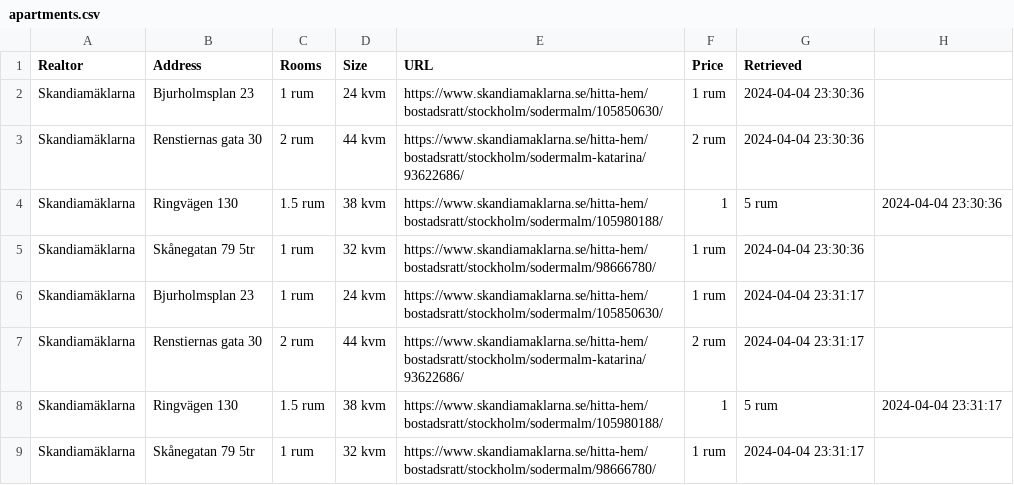
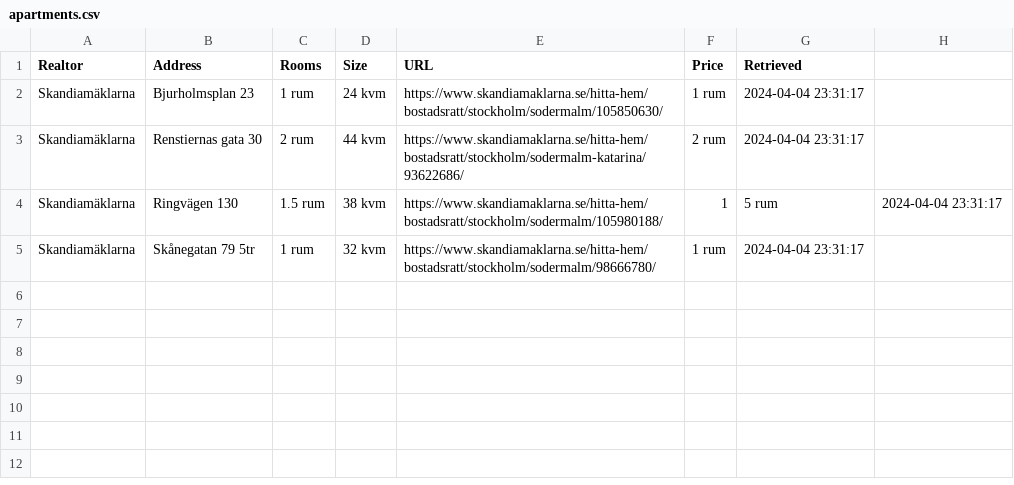
Before and after one commit to viktorvol/app-artments, a CSV file: apartments.csv, drawn as a sheet; the diff names each change by its address in the sheet, - before the commit and + after, or states it on an @@ line.

Commit message:
Update apartments.csv

```diff
--- a/apartments.csv
+++ b/apartments.csv
-row 2: Skandiamäklarna | Bjurholmsplan 23 | 1 rum | 24 kvm | https://www.skandiamaklarna.se/hitta-hem/bostadsratt/stockholm/sodermalm/105850630/ | 1 rum | 2024-04-04 23:30:36
-row 3: Skandiamäklarna | Renstiernas gata 30 | 2 rum | 44 kvm | https://www.skandiamaklarna.se/hitta-hem/bostadsratt/stockholm/sodermalm-katarina/93622686/ | 2 rum | 2024-04-04 23:30:36
-row 4: Skandiamäklarna | Ringvägen 130 | 1.5 rum | 38 kvm | https://www.skandiamaklarna.se/hitta-hem/bostadsratt/stockholm/sodermalm/105980188/ | 1 | 5 rum | 2024-04-04 23:30:36
-row 5: Skandiamäklarna | Skånegatan 79 5tr | 1 rum | 32 kvm | https://www.skandiamaklarna.se/hitta-hem/bostadsratt/stockholm/sodermalm/98666780/ | 1 rum | 2024-04-04 23:30:36
```
